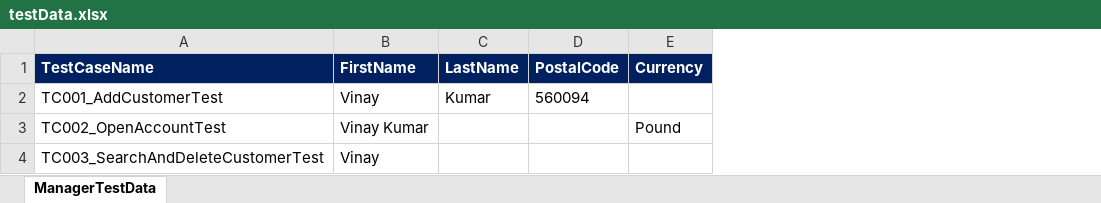
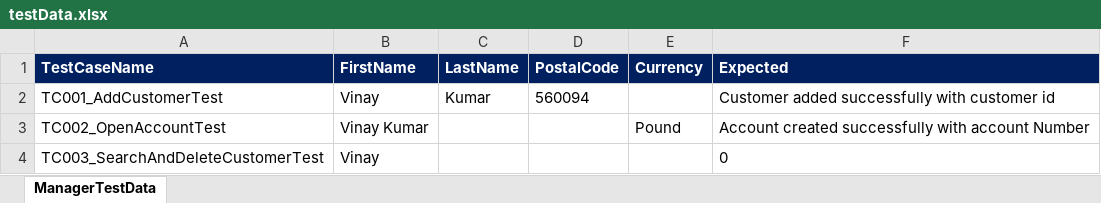
Before and after one commit to VinayKumarBM/protractor-typescript-sample, an Excel workbook: src/data/testData.xlsx, sheet ManagerTestData, drawn as a sheet; values as stored, in another font and other column widths than the file's, no borders; the diff names each change by its address in the sheet, - before the commit and + after, or states it on an @@ line.

Commit message:
added tests related to customer

```diff
--- a/src/data/testData.xlsx (sheet ManagerTestData)
+++ b/src/data/testData.xlsx (sheet ManagerTestData)
+column F (Expected), rows 2-4: Customer added successfully with customer id | Account created successfully with account Number | 0
```
Also changed, not shown: 17 other files.
